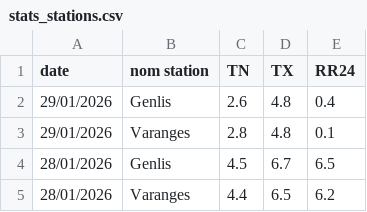
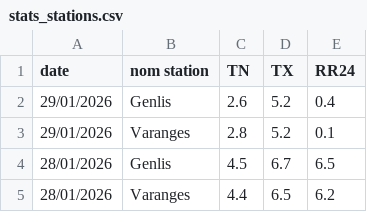
Before and after one commit to JojoKermit/netatmo-data-archive, a CSV file: stats_stations.csv, drawn as a sheet; only a part is shown.

```diff
--- a/stats_stations.csv
+++ b/stats_stations.csv
@@ -1,4 +1,4 @@
 date,nom station,TN,TX,RR24
-29/01/2026,Genlis,2.6,4.8,0.4
-29/01/2026,Varanges,2.8,4.8,0.1
+29/01/2026,Genlis,2.6,5.2,0.4
+29/01/2026,Varanges,2.8,5.2,0.1
 28/01/2026,Genlis,4.5,6.7,6.5
```
Also changed, not shown: historique.csv.
